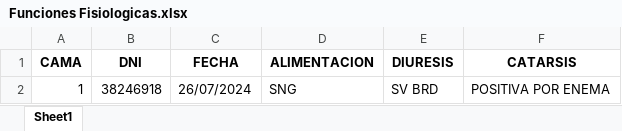
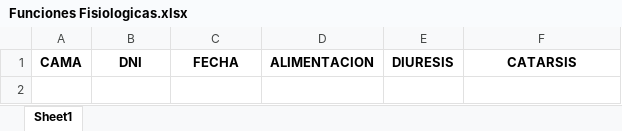
Before and after one commit to Blasferp/Sanatorio-Ingreso-Camas, an Excel workbook: data/Funciones Fisiologicas.xlsx, sheet Sheet1, drawn as a sheet; values as stored, in another font and other column widths than the file's, no borders; the diff names each change by its address in the sheet, - before the commit and + after, or states it on an @@ line.

```diff
--- a/data/Funciones Fisiologicas.xlsx (sheet Sheet1)
+++ b/data/Funciones Fisiologicas.xlsx (sheet Sheet1)
-row 2: 1 | 38246918 | 26/07/2024 | SNG | SV BRD | POSITIVA POR ENEMA
```
Also changed, not shown: data/ATB.xlsx, data/Cama.xlsx, 4 other files.
